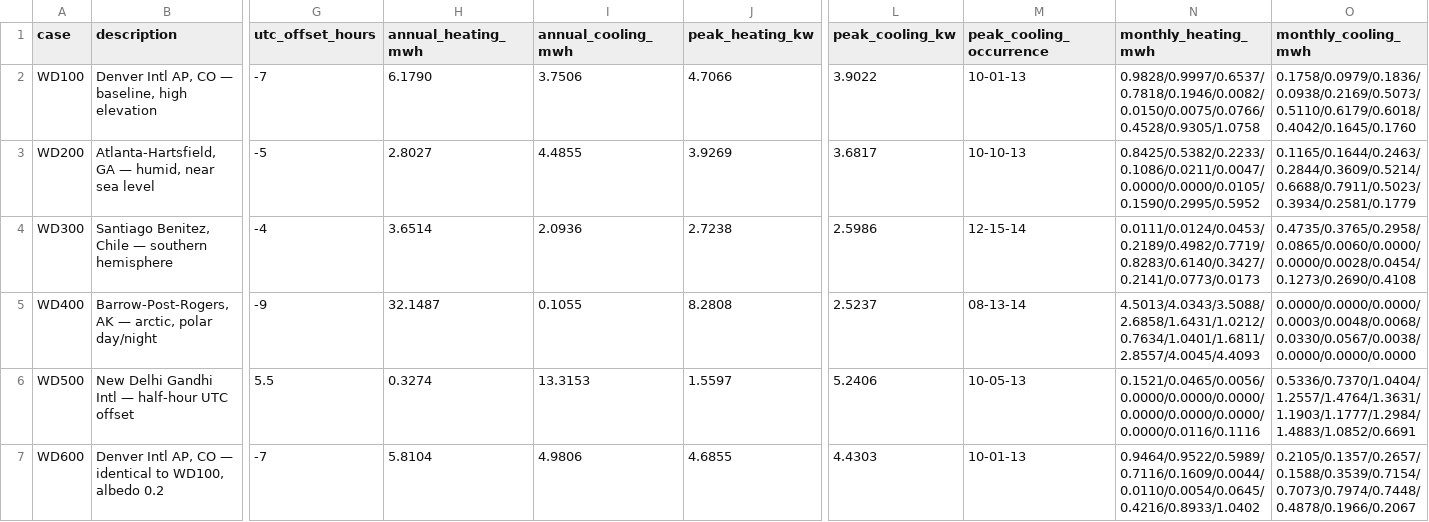
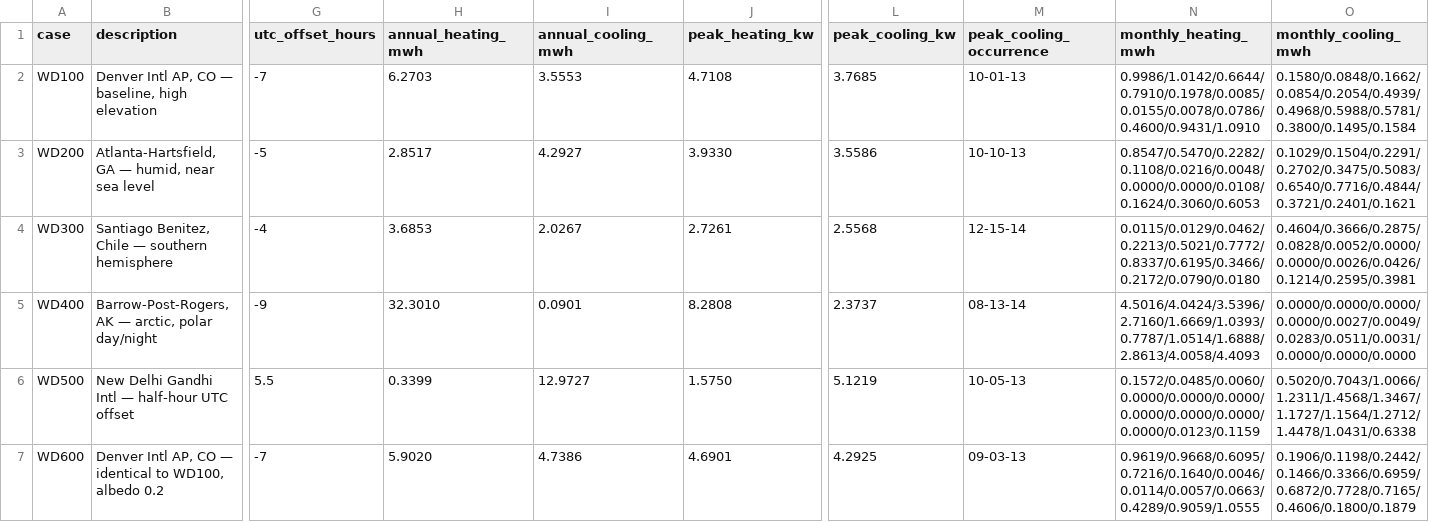
Before and after one commit to anchapin/fluxion, a CSV file: data/reference/section6/section6_workflow_results.csv, drawn as a sheet; only a part is shown, gaps mark what is left out; the diff names each change by its address in the sheet, - before the commit and + after, or states it on an @@ line.

```diff
--- a/data/reference/section6/section6_workflow_results.csv
+++ b/data/reference/section6/section6_workflow_results.csv
-H2 (annual_heating_mwh): 6.1790
+H2 (annual_heating_mwh): 6.2703
-I2 (annual_cooling_mwh): 3.7506
+I2 (annual_cooling_mwh): 3.5553
-J2 (peak_heating_kw): 4.7066
+J2 (peak_heating_kw): 4.7108
-L2 (peak_cooling_kw): 3.9022
+L2 (peak_cooling_kw): 3.7685
-N2 (monthly_heating_mwh): 0.9828/0.9997/0.6537/0.7818/0.1946/0.0082/0.0150/0.0075/0.0766/0.4528/0.9305/1.0758
+N2 (monthly_heating_mwh): 0.9986/1.0142/0.6644/0.7910/0.1978/0.0085/0.0155/0.0078/0.0786/0.4600/0.9431/1.0910
-O2 (monthly_cooling_mwh): 0.1758/0.0979/0.1836/0.0938/0.2169/0.5073/0.5110/0.6179/0.6018/0.4042/0.1645/0.1760
+O2 (monthly_cooling_mwh): 0.1580/0.0848/0.1662/0.0854/0.2054/0.4939/0.4968/0.5988/0.5781/0.3800/0.1495/0.1584
-H3 (annual_heating_mwh): 2.8027
+H3 (annual_heating_mwh): 2.8517
-I3 (annual_cooling_mwh): 4.4855
+I3 (annual_cooling_mwh): 4.2927
-J3 (peak_heating_kw): 3.9269
+J3 (peak_heating_kw): 3.9330
-L3 (peak_cooling_kw): 3.6817
+L3 (peak_cooling_kw): 3.5586
-N3 (monthly_heating_mwh): 0.8425/0.5382/0.2233/0.1086/0.0211/0.0047/0.0000/0.0000/0.0105/0.1590/0.2995/0.5952
+N3 (monthly_heating_mwh): 0.8547/0.5470/0.2282/0.1108/0.0216/0.0048/0.0000/0.0000/0.0108/0.1624/0.3060/0.6053
-O3 (monthly_cooling_mwh): 0.1165/0.1644/0.2463/0.2844/0.3609/0.5214/0.6688/0.7911/0.5023/0.3934/0.2581/0.1779
+O3 (monthly_cooling_mwh): 0.1029/0.1504/0.2291/0.2702/0.3475/0.5083/0.6540/0.7716/0.4844/0.3721/0.2401/0.1621
-H4 (annual_heating_mwh): 3.6514
+H4 (annual_heating_mwh): 3.6853
-I4 (annual_cooling_mwh): 2.0936
+I4 (annual_cooling_mwh): 2.0267
-J4 (peak_heating_kw): 2.7238
+J4 (peak_heating_kw): 2.7261
-L4 (peak_cooling_kw): 2.5986
+L4 (peak_cooling_kw): 2.5568
-N4 (monthly_heating_mwh): 0.0111/0.0124/0.0453/0.2189/0.4982/0.7719/0.8283/0.6140/0.3427/0.2141/0.0773/0.0173
+N4 (monthly_heating_mwh): 0.0115/0.0129/0.0462/0.2213/0.5021/0.7772/0.8337/0.6195/0.3466/0.2172/0.0790/0.0180
-O4 (monthly_cooling_mwh): 0.4735/0.3765/0.2958/0.0865/0.0060/0.0000/0.0000/0.0028/0.0454/0.1273/0.2690/0.4108
+O4 (monthly_cooling_mwh): 0.4604/0.3666/0.2875/0.0828/0.0052/0.0000/0.0000/0.0026/0.0426/0.1214/0.2595/0.3981
-H5 (annual_heating_mwh): 32.1487
+H5 (annual_heating_mwh): 32.3010
-I5 (annual_cooling_mwh): 0.1055
+I5 (annual_cooling_mwh): 0.0901
-L5 (peak_cooling_kw): 2.5237
+L5 (peak_cooling_kw): 2.3737
-N5 (monthly_heating_mwh): 4.5013/4.0343/3.5088/2.6858/1.6431/1.0212/0.7634/1.0401/1.6811/2.8557/4.0045/4.4093
+N5 (monthly_heating_mwh): 4.5016/4.0424/3.5396/2.7160/1.6669/1.0393/0.7787/1.0514/1.6888/2.8613/4.0058/4.4093
-O5 (monthly_cooling_mwh): 0.0000/0.0000/0.0000/0.0003/0.0048/0.0068/0.0330/0.0567/0.0038/0.0000/0.0000/0.0000
+O5 (monthly_cooling_mwh): 0.0000/0.0000/0.0000/0.0000/0.0027/0.0049/0.0283/0.0511/0.0031/0.0000/0.0000/0.0000
-H6 (annual_heating_mwh): 0.3274
+H6 (annual_heating_mwh): 0.3399
-I6 (annual_cooling_mwh): 13.3153
+I6 (annual_cooling_mwh): 12.9727
-J6 (peak_heating_kw): 1.5597
+J6 (peak_heating_kw): 1.5750
-L6 (peak_cooling_kw): 5.2406
+L6 (peak_cooling_kw): 5.1219
-N6 (monthly_heating_mwh): 0.1521/0.0465/0.0056/0.0000/0.0000/0.0000/0.0000/0.0000/0.0000/0.0000/0.0116/0.1116
+N6 (monthly_heating_mwh): 0.1572/0.0485/0.0060/0.0000/0.0000/0.0000/0.0000/0.0000/0.0000/0.0000/0.0123/0.1159
-O6 (monthly_cooling_mwh): 0.5336/0.7370/1.0404/1.2557/1.4764/1.3631/1.1903/1.1777/1.2984/1.4883/1.0852/0.6691
+O6 (monthly_cooling_mwh): 0.5020/0.7043/1.0066/1.2311/1.4568/1.3467/1.1727/1.1564/1.2712/1.4478/1.0431/0.6338
-H7 (annual_heating_mwh): 5.8104
+H7 (annual_heating_mwh): 5.9020
-I7 (annual_cooling_mwh): 4.9806
+I7 (annual_cooling_mwh): 4.7386
-J7 (peak_heating_kw): 4.6855
+J7 (peak_heating_kw): 4.6901
-L7 (peak_cooling_kw): 4.4303
+L7 (peak_cooling_kw): 4.2925
-M7 (peak_cooling_occurrence): 10-01-13
+M7 (peak_cooling_occurrence): 09-03-13
-N7 (monthly_heating_mwh): 0.9464/0.9522/0.5989/0.7116/0.1609/0.0044/0.0110/0.0054/0.0645/0.4216/0.8933/1.0402
+N7 (monthly_heating_mwh): 0.9619/0.9668/0.6095/0.7216/0.1640/0.0046/0.0114/0.0057/0.0663/0.4289/0.9059/1.0555
-O7 (monthly_cooling_mwh): 0.2105/0.1357/0.2657/0.1588/0.3539/0.7154/0.7073/0.7974/0.7448/0.4878/0.1966/0.2067
+O7 (monthly_cooling_mwh): 0.1906/0.1198/0.2442/0.1466/0.3366/0.6959/0.6872/0.7728/0.7165/0.4606/0.1800/0.1879
```
Also changed, not shown: data/reference/ashrae140/output_diff_baseline.csv, data/reference/section6/section6_table61_daily_hourly.csv, 8 other files.
